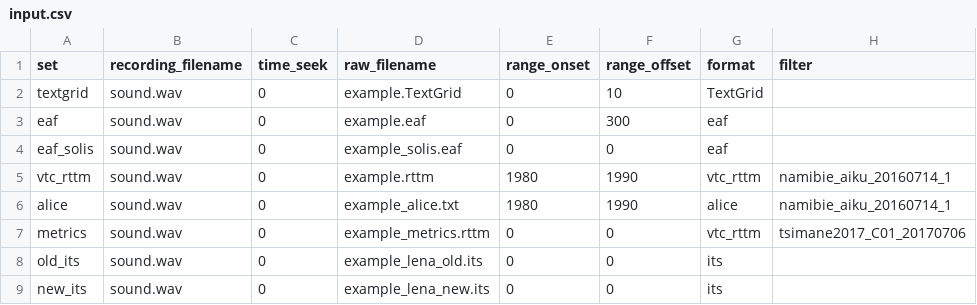
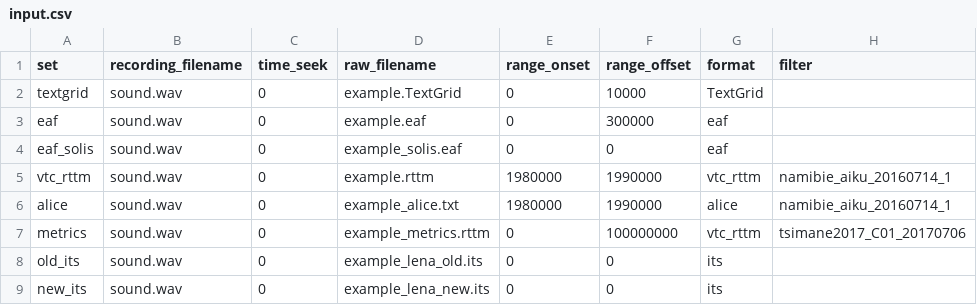
Before and after one commit to LAAC-LSCP/ChildProject, a CSV file: examples/valid_raw_data/annotations/input.csv, drawn as a sheet.

```diff
--- a/examples/valid_raw_data/annotations/input.csv
+++ b/examples/valid_raw_data/annotations/input.csv
@@ -1,8 +1,8 @@
 set,recording_filename,time_seek,raw_filename,range_onset,range_offset,format,filter
-textgrid,sound.wav,0,example.TextGrid,0,10,TextGrid,
-eaf,sound.wav,0,example.eaf,0,300,eaf,
+textgrid,sound.wav,0,example.TextGrid,0,10000,TextGrid,
+eaf,sound.wav,0,example.eaf,0,300000,eaf,
 eaf_solis,sound.wav,0,example_solis.eaf,0,0,eaf,
-vtc_rttm,sound.wav,0,example.rttm,1980,1990,vtc_rttm,namibie_aiku_20160714_1
-alice,sound.wav,0,example_alice.txt,1980,1990,alice,namibie_aiku_20160714_1
-metrics,sound.wav,0,example_metrics.rttm,0,0,vtc_rttm,tsimane2017_C01_20170706
+vtc_rttm,sound.wav,0,example.rttm,1980000,1990000,vtc_rttm,namibie_aiku_20160714_1
+alice,sound.wav,0,example_alice.txt,1980000,1990000,alice,namibie_aiku_20160714_1
+metrics,sound.wav,0,example_metrics.rttm,0,100000000,vtc_rttm,tsimane2017_C01_20170706
 old_its,sound.wav,0,example_lena_old.its,0,0,its,
```
Also changed, not shown: 12 other files.
